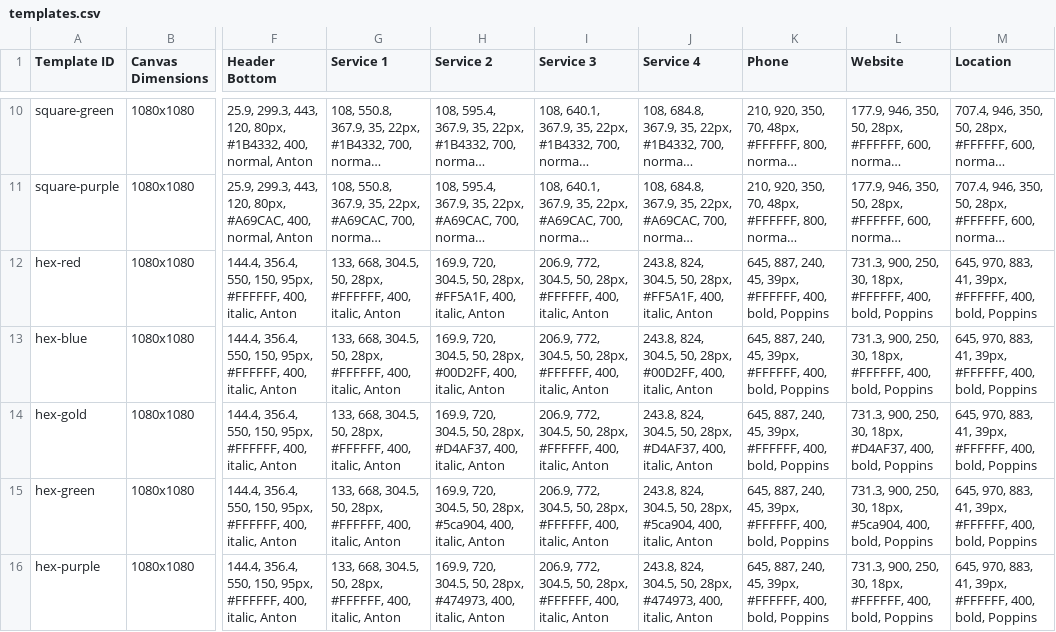
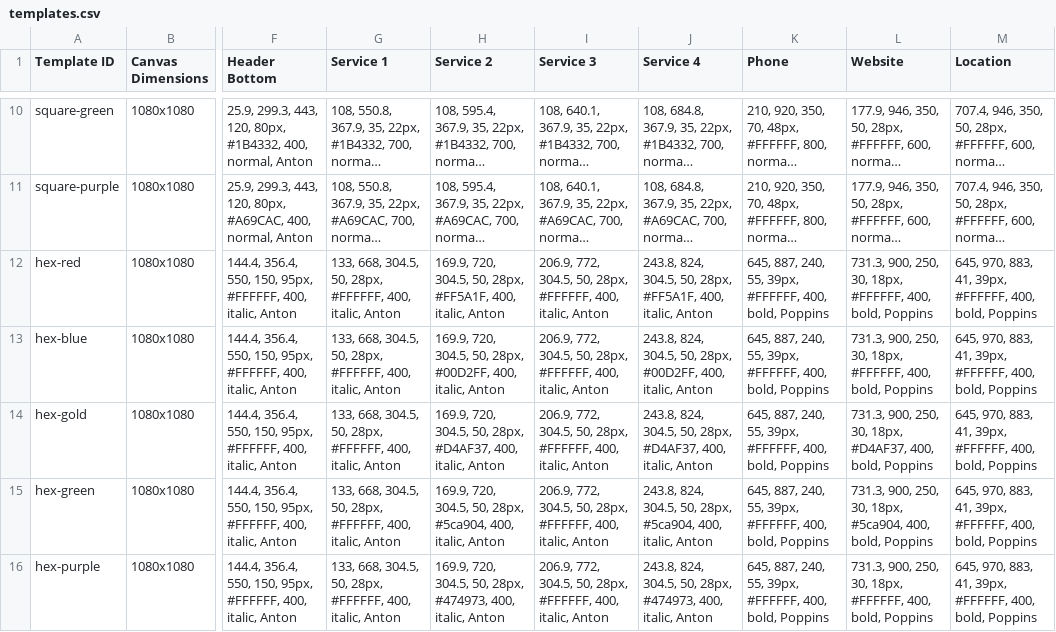
Before and after one commit to jakejmanley-collab/local-service-ads, a CSV file: public/templates.csv, drawn as a sheet; only a part is shown, gaps mark what is left out; long unchanged cells end in …; the diff names each change by its address in the sheet, - before the commit and + after, or states it on an @@ line.

Commit message:
Update templates.csv

```diff
--- a/public/templates.csv
+++ b/public/templates.csv
-K12:K16 (Phone): …887, 240, 45, 39px, #FFFFFF,…
+K12:K16 (Phone): …887, 240, 55, 39px, #FFFFFF,…
```
